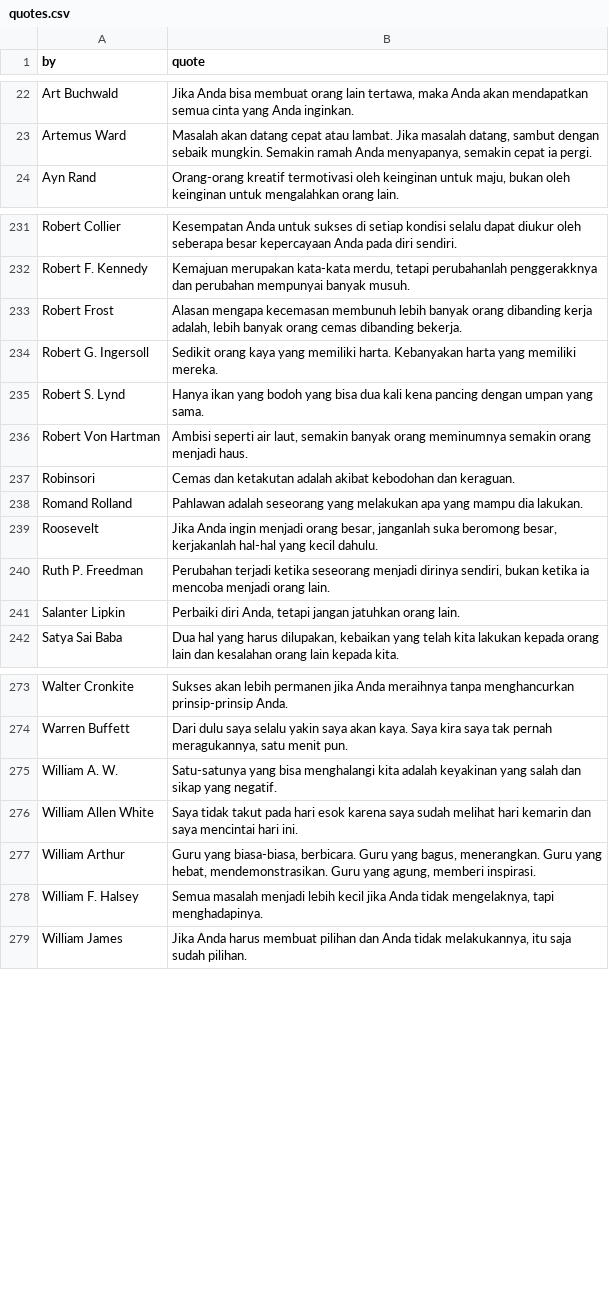
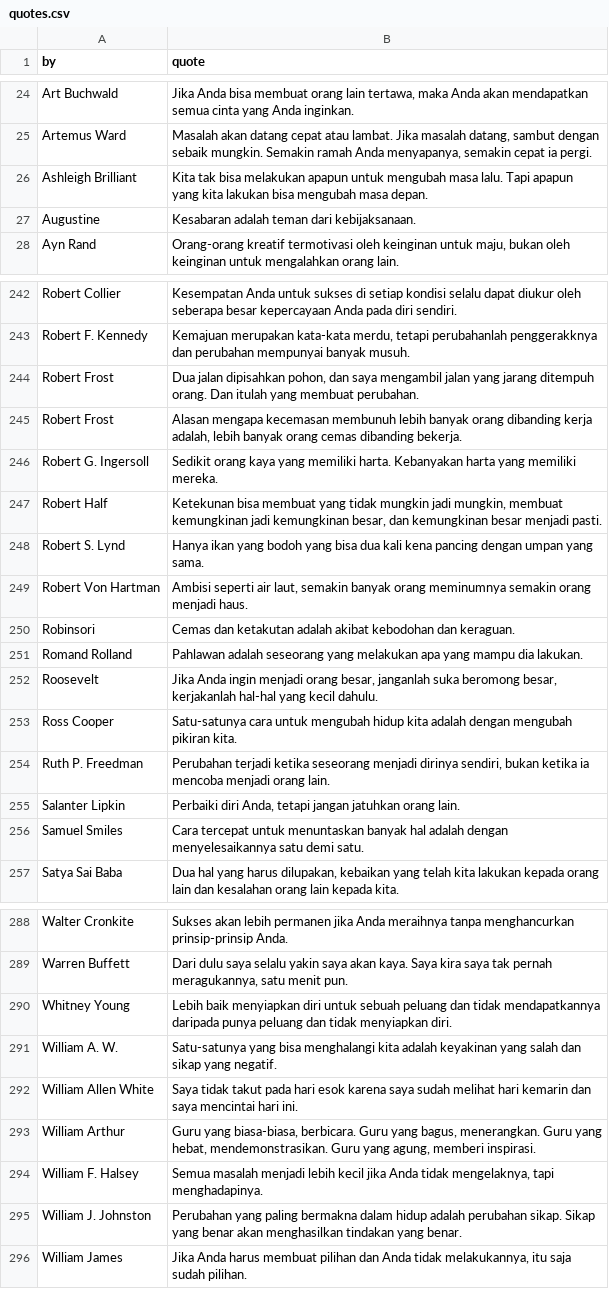
Before and after one commit to lakuapik/quotes-indonesia, a CSV file: raw/quotes.csv, drawn as a sheet; only a part is shown, gaps mark what is left out; the diff covers the shown part only.

Commit message:
add parser script and update raw quotes

```diff
--- a/raw/quotes.csv
+++ b/raw/quotes.csv
@@ -23,0 +26,2 @@
+Ashleigh Brilliant,Kita tak bisa melakukan apapun untuk mengubah masa lalu. Tapi apapun yang kita lakukan bisa mengubah masa depan.
+Augustine,Kesabaran adalah teman dari kebijaksanaan.
@@ -232,0 +244 @@
+Robert Frost,"Dua jalan dipisahkan pohon, dan saya mengambil jalan yang jarang ditempuh orang. Dan itulah yang membuat perubahan."
@@ -234,0 +247 @@
+Robert Half,"Ketekunan bisa membuat yang tidak mungkin jadi mungkin, membuat kemungkinan jadi kemungkinan besar, dan kemungkinan besar menjadi pasti."
@@ -239,0 +253 @@
+Ross Cooper,Satu-satunya cara untuk mengubah hidup kita adalah dengan mengubah pikiran kita.
@@ -241,0 +256 @@
+Samuel Smiles,Cara tercepat untuk menuntaskan banyak hal adalah dengan menyelesaikannya satu demi satu.
@@ -274,0 +290 @@
+Whitney Young,Lebih baik menyiapkan diri untuk sebuah peluang dan tidak mendapatkannya daripada punya peluang dan tidak menyiapkan diri.
@@ -278,0 +295 @@
+William J. Johnston,Perubahan yang paling bermakna dalam hidup adalah perubahan sikap. Sikap yang benar akan menghasilkan tindakan yang benar.
```
Also changed, not shown: 9 added rows, 1 moved row and 1 edited cell elsewhere in this file, 4 other files.
